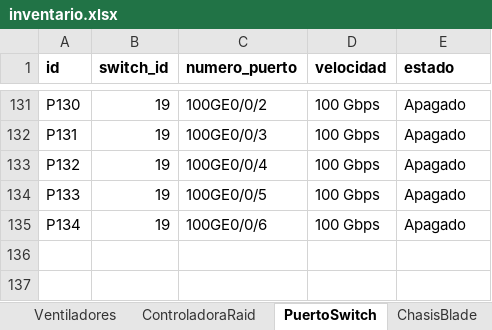
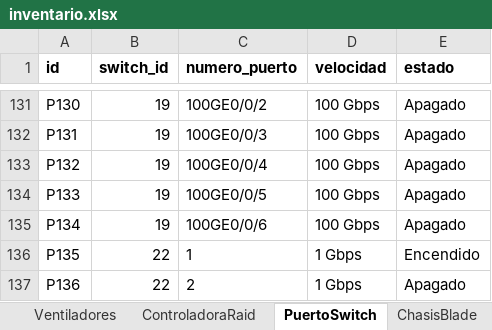
Before and after one commit to Alfredo123255/Backend-SI-INFRA-TI, an Excel workbook: backend-infra-ti/src/main/resources/data/inventario.xlsx, sheet PuertoSwitch, drawn as a sheet; only a part is shown, gaps mark what is left out; values as stored, in another font and other column widths than the file's, no borders; the diff names each change by its address in the sheet, - before the commit and + after, or states it on an @@ line.

```diff
--- a/backend-infra-ti/src/main/resources/data/inventario.xlsx (sheet PuertoSwitch)
+++ b/backend-infra-ti/src/main/resources/data/inventario.xlsx (sheet PuertoSwitch)
+row 136: P135 | 22 | 1 | 1 Gbps | Encendido
+row 137: P136 | 22 | 2 | 1 Gbps | Apagado
```
Also changed, not shown: sheet ActivosTI, sheet ChasisSlot, sheet Storage, sheet Switches, sheet ChasisBlade, sheet Servidores, 2 other files.
